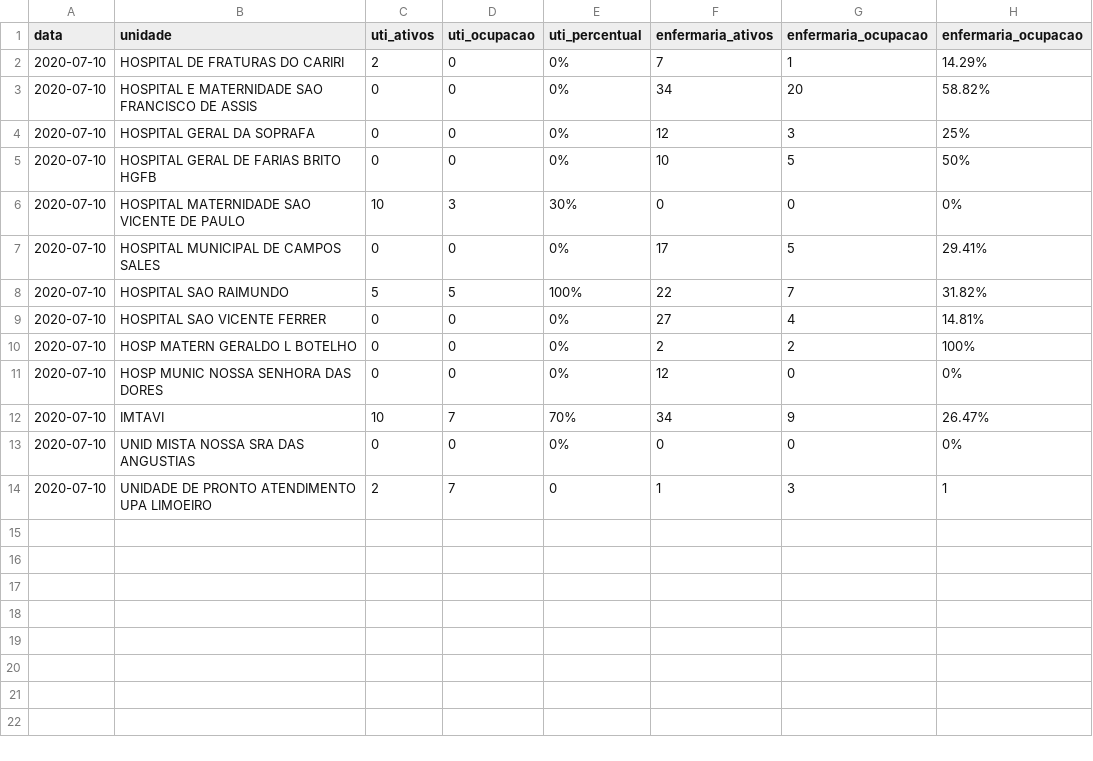
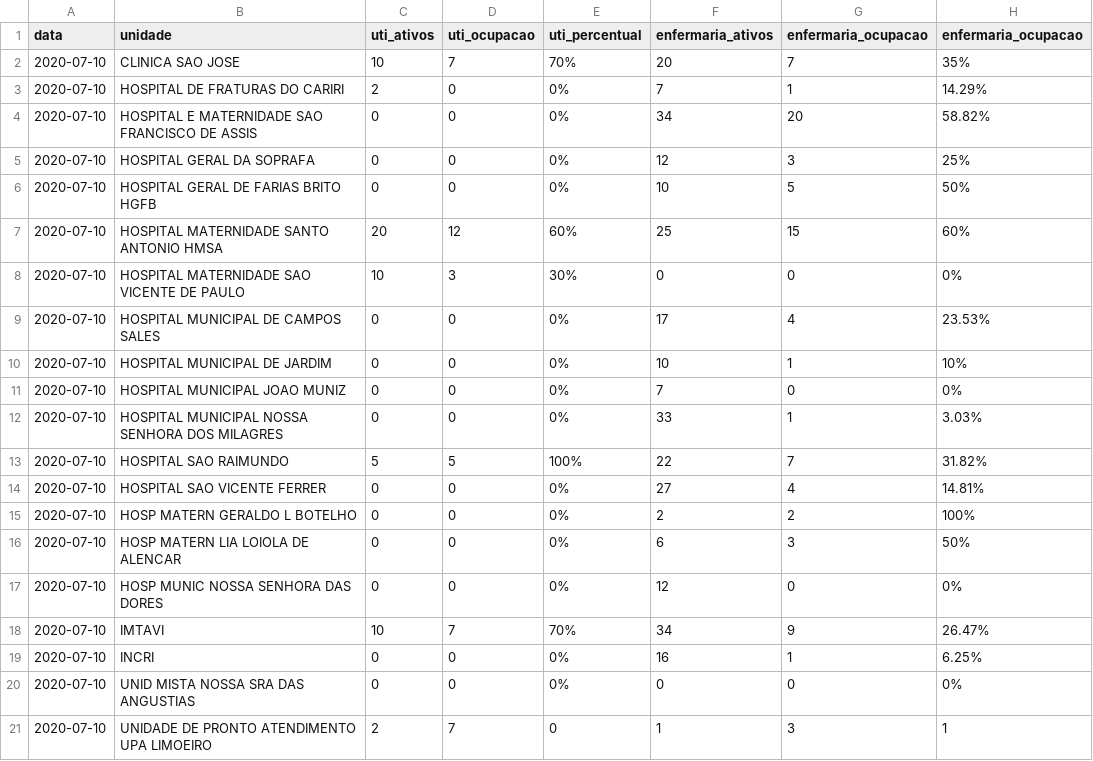
Before and after one commit to rafaelperazzo/covid19, a CSV file: TODOS.CEARA.HOJE.LEITOS.CSV, drawn as a sheet.

```diff
--- a/TODOS.CEARA.HOJE.LEITOS.CSV
+++ b/TODOS.CEARA.HOJE.LEITOS.CSV
@@ -1,2 +1,3 @@
 data,unidade,uti_ativos,uti_ocupacao,uti_percentual,enfermaria_ativos,enfermaria_ocupacao,enfermaria_ocupacao
+2020-07-10, CLINICA SAO JOSE ,10,7, 70% ,20,7, 35%
 2020-07-10, HOSPITAL DE FRATURAS DO CARIRI ,2,0, 0% ,7,1, 14.29%
@@ -5,4 +6,8 @@ data,unidade,uti_ativos,uti_ocupacao,uti_percentual,enfermaria_ativos,enfermaria
 2020-07-10, HOSPITAL GERAL DE FARIAS BRITO HGFB ,0,0, 0% ,10,5, 50%
+2020-07-10, HOSPITAL MATERNIDADE SANTO ANTONIO HMSA ,20,12, 60% ,25,15, 60%
 2020-07-10, HOSPITAL MATERNIDADE SAO VICENTE DE PAULO ,10,3, 30% ,0,0, 0%
-2020-07-10, HOSPITAL MUNICIPAL DE CAMPOS SALES ,0,0, 0% ,17,5, 29.41%
+2020-07-10, HOSPITAL MUNICIPAL DE CAMPOS SALES ,0,0, 0% ,17,4, 23.53%
+2020-07-10, HOSPITAL MUNICIPAL DE JARDIM ,0,0, 0% ,10,1, 10%
+2020-07-10, HOSPITAL MUNICIPAL JOAO MUNIZ ,0,0, 0% ,7,0, 0%
+2020-07-10, HOSPITAL MUNICIPAL NOSSA SENHORA DOS MILAGRES ,0,0, 0% ,33,1, 3.03%
 2020-07-10, HOSPITAL SAO RAIMUNDO ,5,5, 100% ,22,7, 31.82%
@@ -10,4 +15,6 @@ data,unidade,uti_ativos,uti_ocupacao,uti_percentual,enfermaria_ativos,enfermaria
 2020-07-10, HOSP MATERN GERALDO L BOTELHO ,0,0, 0% ,2,2, 100%
+2020-07-10, HOSP MATERN LIA LOIOLA DE ALENCAR ,0,0, 0% ,6,3, 50%
 2020-07-10, HOSP MUNIC NOSSA SENHORA DAS DORES ,0,0, 0% ,12,0, 0%
 2020-07-10, IMTAVI ,10,7, 70% ,34,9, 26.47%
+2020-07-10, INCRI ,0,0, 0% ,16,1, 6.25%
 2020-07-10, UNID MISTA NOSSA SRA DAS ANGUSTIAS ,0,0, 0% ,0,0, 0%
```
Also changed, not shown: todos.cariri.hoje.csv, 4 other files.
